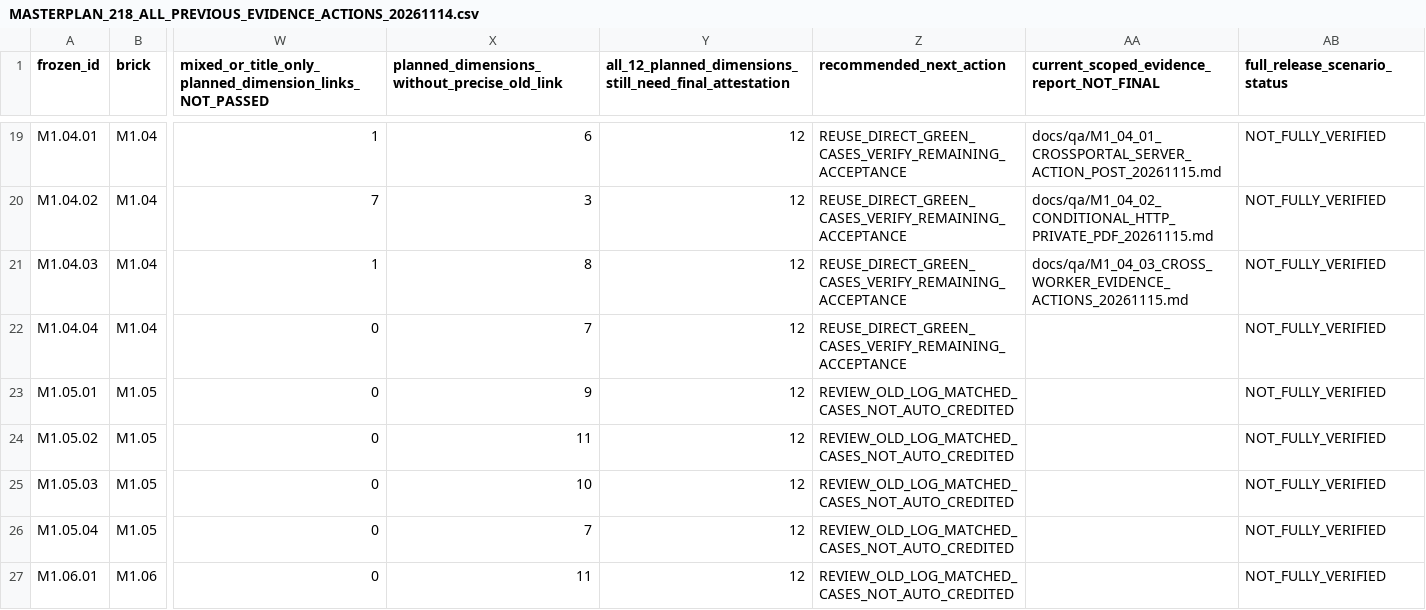
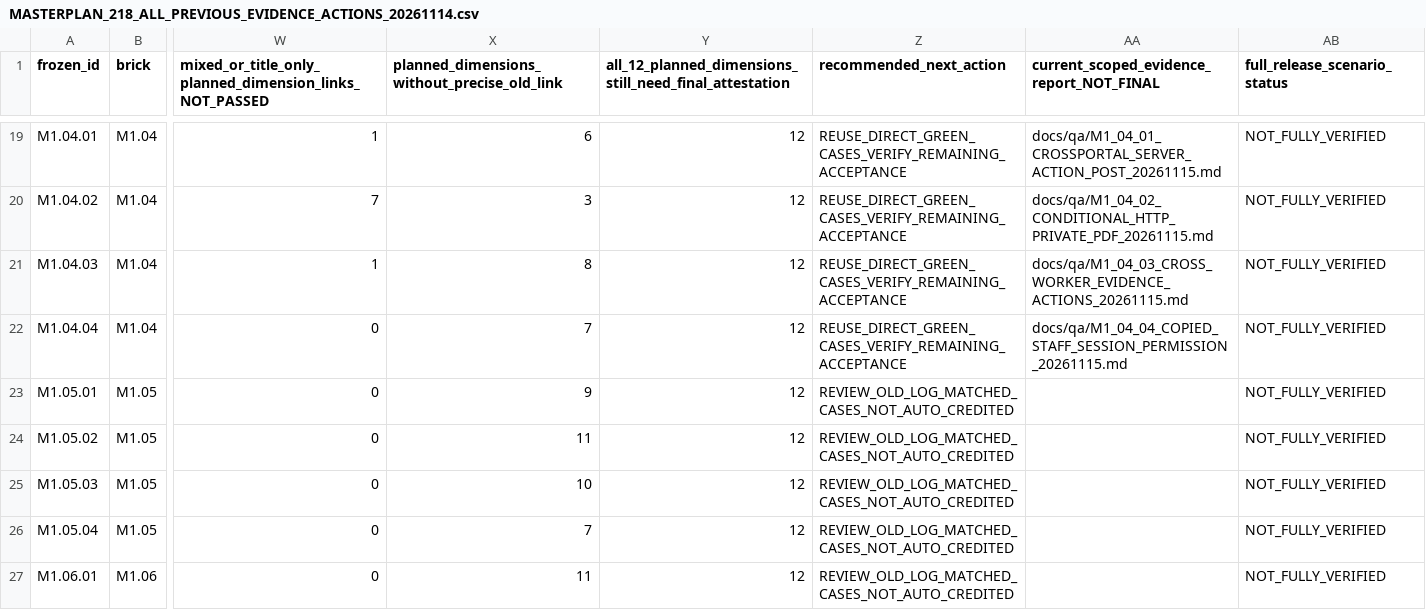
Before and after one commit to itxsam57/hseverify-production-hardening, a CSV file: docs/qa/evidence/MASTERPLAN_218_ALL_PREVIOUS_EVIDENCE_ACTIONS_20261114.csv, drawn as a sheet; only a part is shown, gaps mark what is left out; the diff names each change by its address in the sheet, - before the commit and + after, or states it on an @@ line.

Commit message:
test(M1.04.04): revoke Company staff copied browser permissions Autopilot-Cycle: 1e8b2e1bab0742d388baeefe457a6362 Autopilot-Feature: M1.04.04-COPIED-STAFF-SESSION-REVOCATION Autopilot-Session: dd73543f-1e31-4a66-9561-d079243e5168

```diff
--- a/docs/qa/evidence/MASTERPLAN_218_ALL_PREVIOUS_EVIDENCE_ACTIONS_20261114.csv
+++ b/docs/qa/evidence/MASTERPLAN_218_ALL_PREVIOUS_EVIDENCE_ACTIONS_20261114.csv
-AA22: (empty)
+AA22: docs/qa/M1_04_04_COPIED_STAFF_SESSION_PERMISSION_20261115.md
```
Also changed, not shown: 9 other files.
